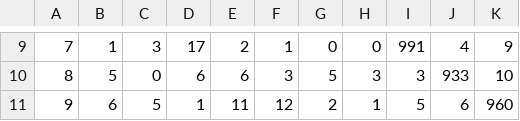
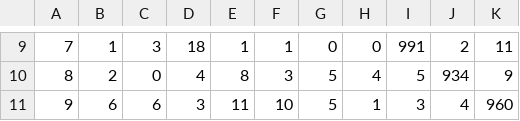
Before and after one commit to renato145/mnist, a CSV file: randomForest.csv, drawn as a sheet; only a part is shown, gaps mark what is left out; the diff covers the shown part only.

```diff
--- a/randomForest.csv
+++ b/randomForest.csv
@@ -9,3 +9,3 @@
-7,1,3,17,2,1,0,0,991,4,9
-8,5,0,6,6,3,5,3,3,933,10
-9,6,5,1,11,12,2,1,5,6,960
+7,1,3,18,1,1,0,0,991,2,11
+8,2,0,4,8,3,5,4,5,934,9
+9,6,6,3,11,10,5,1,3,4,960
```
Also changed, not shown: 30 edited cells elsewhere in this file, 35 other files.
